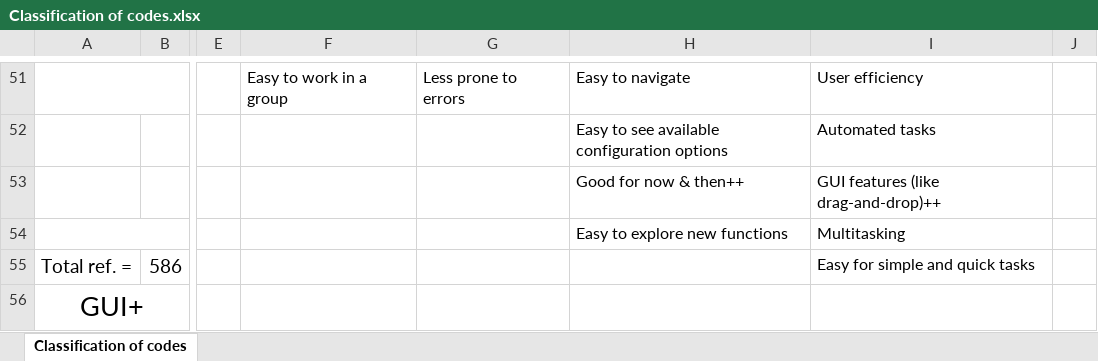
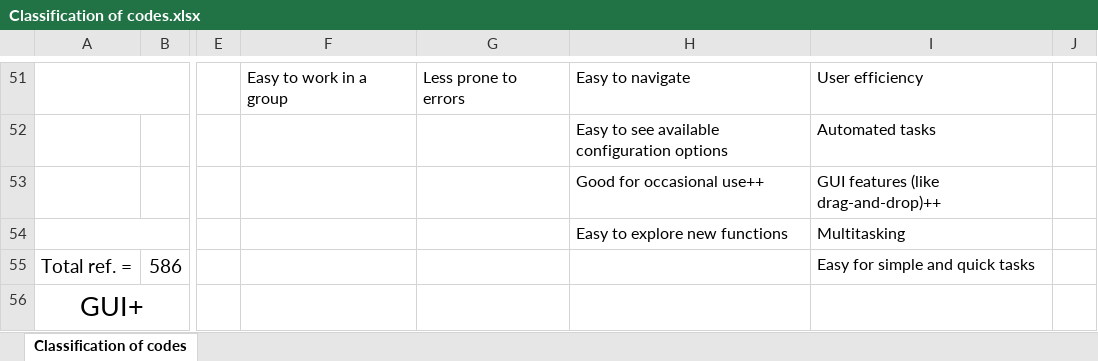
Before and after one commit to soups2019-126/supplementary_material, an Excel workbook: Classification of codes.xlsx, sheet Classification of codes, drawn as a sheet; only a part is shown, gaps mark what is left out; values as stored, in another font and other column widths than the file's, no borders; charts and pictures not drawn; the diff names each change by its address in the sheet, - before the commit and + after, or states it on an @@ line.

```diff
--- a/Classification of codes.xlsx (sheet Classification of codes)
+++ b/Classification of codes.xlsx (sheet Classification of codes)
-H53: Good for now & then++
+H53: Good for occasional use++
```
Also changed, not shown: charts or pictures, Final codes.xlsx.
